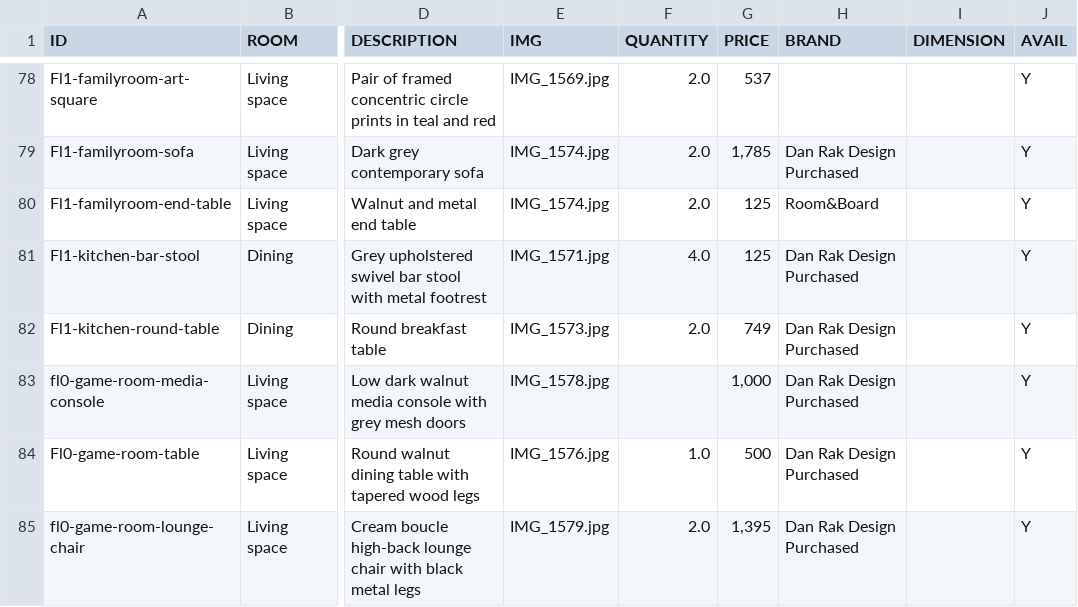
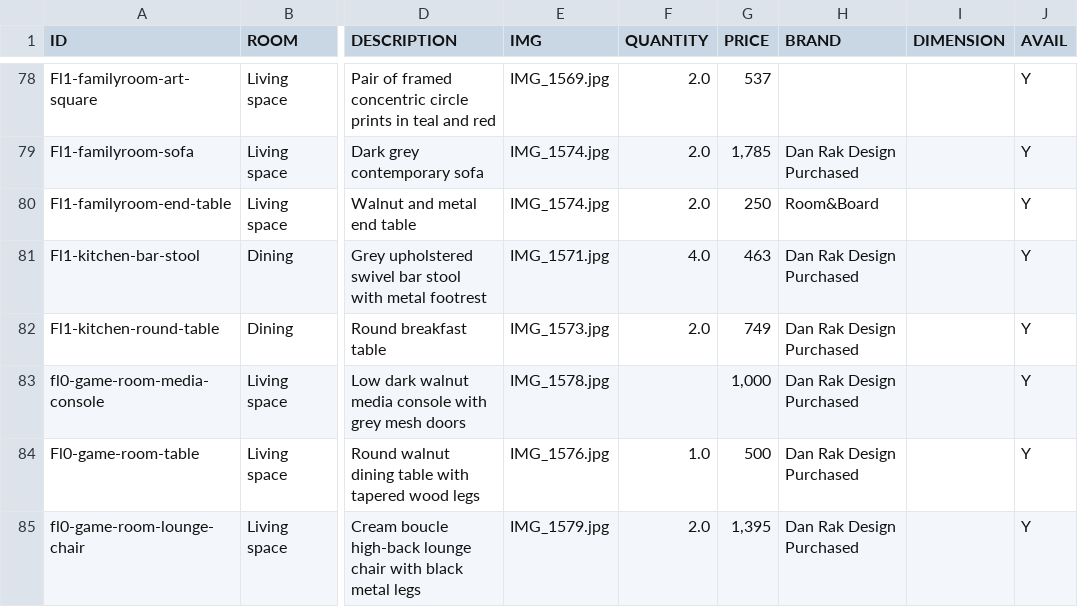
Before and after one commit to archieboo/mohawk-furniture-sale, a CSV file: mohawk-furnitures/inventory.csv, drawn as a sheet; only a part is shown, gaps mark what is left out; the diff names each change by its address in the sheet, - before the commit and + after, or states it on an @@ line.

Commit message:
correct end table and bar stool prices, add clear cart button
Original prices were wrong for Fl1-familyroom-end-table (125→250)
and Fl1-kitchen-bar-stool (125→463); resale prices updated accordingly.

```diff
--- a/mohawk-furnitures/inventory.csv
+++ b/mohawk-furnitures/inventory.csv
-G80 (PRICE): 125
+G80 (PRICE): 250
-G81 (PRICE): 125
+G81 (PRICE): 463
```
Also changed, not shown: 3 other files.
